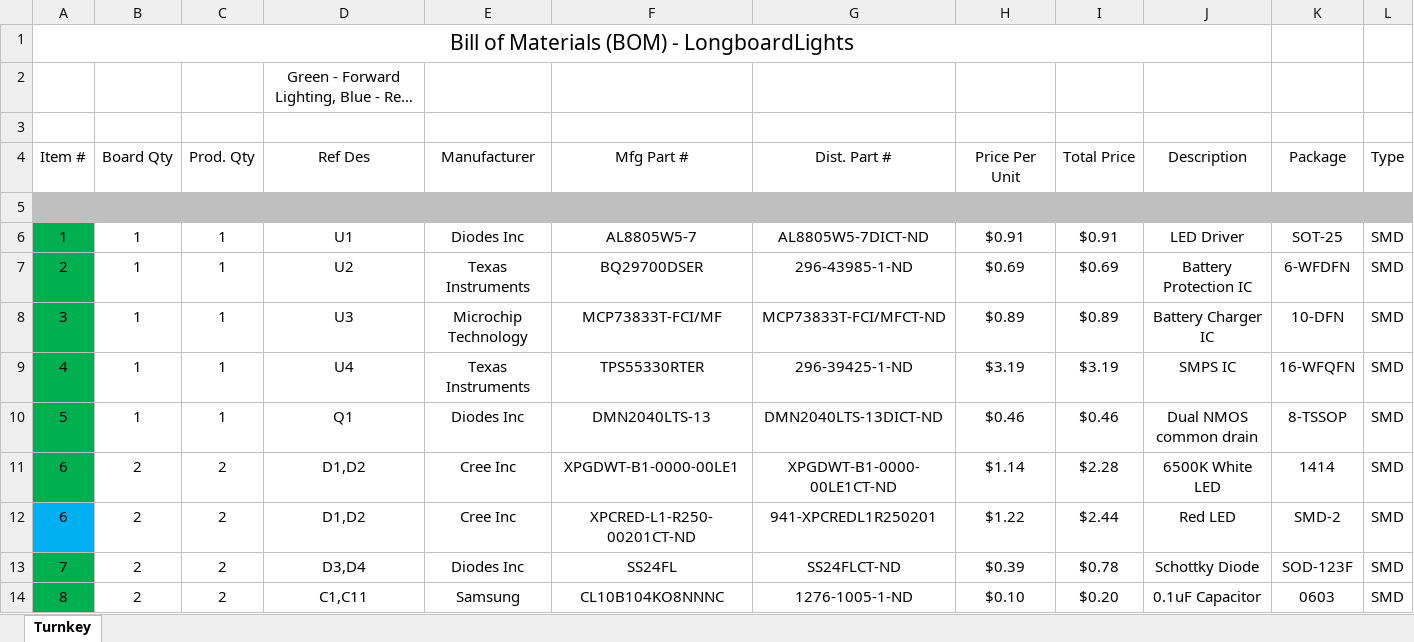
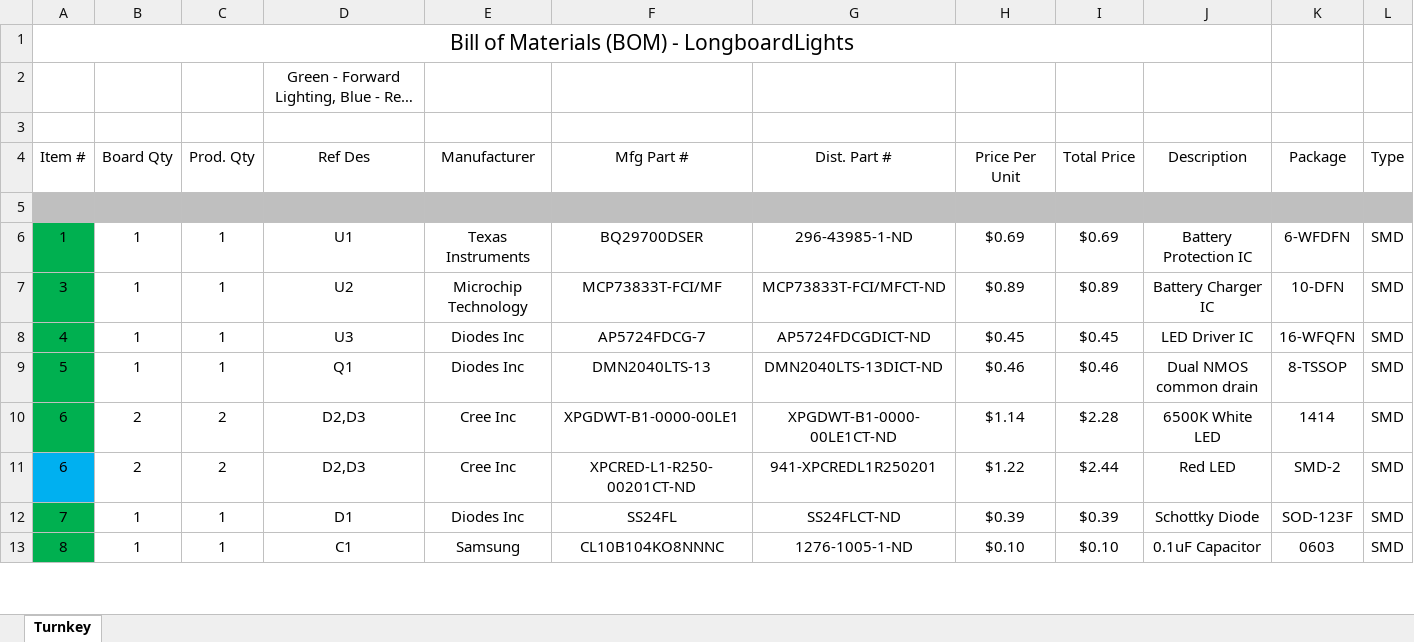
Before and after one commit to msglazer/Longboard_Headlights, an Excel workbook: LongboardLights Gen2 BOM.xlsx, sheet Turnkey, drawn as a sheet; only a part is shown; long unchanged cells end in …; values as stored, in another font and other column widths than the file's, no borders; removed rows and columns are numbered as before the commit, all else as after; rows hold the shown columns only; the diff covers the shown part only; the diff names each change by its address in the sheet, - before the commit and + after, or states it on an @@ line.

Commit message:
Updated BOM

```diff
--- a/LongboardLights Gen2 BOM.xlsx (sheet Turnkey)
+++ b/LongboardLights Gen2 BOM.xlsx (sheet Turnkey)
-row 6: 1 | 1 | 1 | U1 | Diodes Inc | AL8805W5-7 | AL8805W5-7DICT-ND | $0.91 | $0.91 | LED Driver | SOT-25 | SMD
-A6 (Item #): 2
+A6 (Item #): 1
-D6 (Ref Des): U2
+D6 (Ref Des): U1
-D7 (Ref Des): U3
+D7 (Ref Des): U2
-D8 (Ref Des): U4
+D8 (Ref Des): U3
-E8 (Manufacturer): Texas Instruments
+E8 (Manufacturer): Diodes Inc
-F8 (Mfg Part #): TPS55330RTER
+F8 (Mfg Part #): AP5724FDCG-7
-G8 (Dist. Part #): 296-39425-1-ND
+G8 (Dist. Part #): AP5724FDCGDICT-ND
-H8 (Price Per Unit): $3.19
+H8 (Price Per Unit): $0.45
-I8 (Total Price): $3.19
+I8 (Total Price): $0.45
-J8 (Description): SMPS IC
+J8 (Description): LED Driver IC
-D10:D11 (Ref Des): D1,D2
+D10:D11 (Ref Des): D2,D3
-B12:B13 (Board Qty): 2
+B12:B13 (Board Qty): 1
-C12:C13 (Prod. Qty): 2
+C12:C13 (Prod. Qty): 1
-D12 (Ref Des): D3,D4
+D12 (Ref Des): D1
-I12 (Total Price): $0.78
+I12 (Total Price): $0.39
-D13 (Ref Des): C1,C11
+D13 (Ref Des): C1
-I13 (Total Price): $0.20
+I13 (Total Price): $0.10
```
Also changed, not shown: 14 removed rows and 21 edited cells elsewhere in this sheet, formulas that keep their value.
